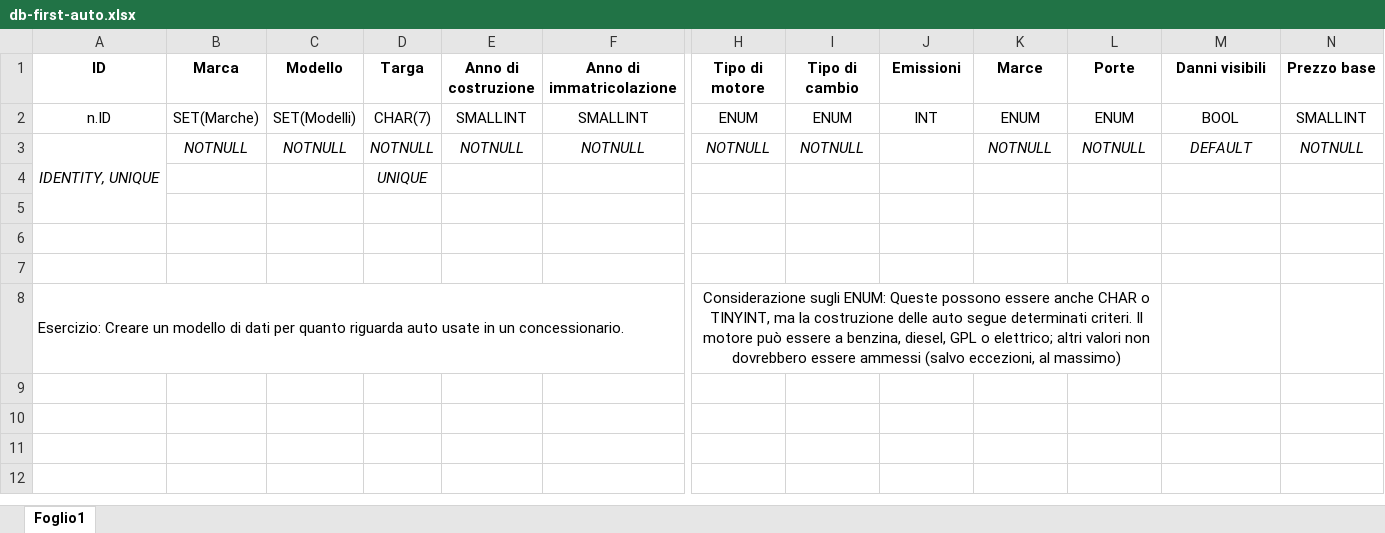
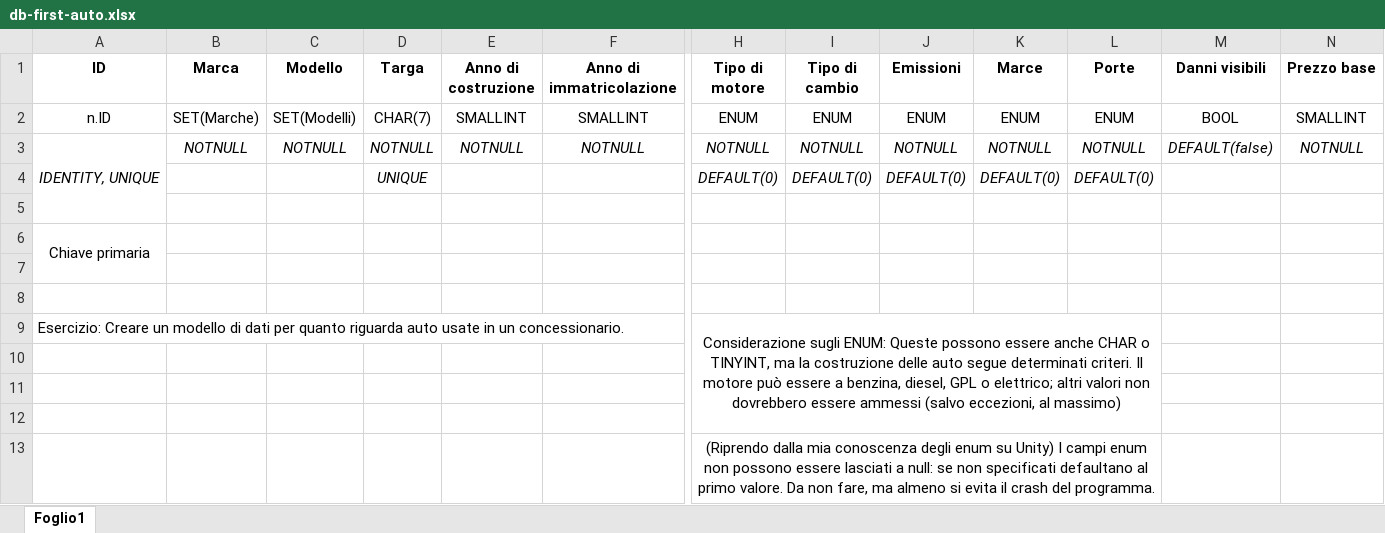
Before and after one commit to MaurizioLeombruni/db-first, an Excel workbook: db-first-auto.xlsx, sheet Foglio1, drawn as a sheet; only a part is shown, gaps mark what is left out; values as stored, in another font and other column widths than the file's, no borders; removed rows and columns are numbered as before the commit, all else as after; rows hold the shown columns only; the diff names each change by its address in the sheet, - before the commit and + after, or states it on an @@ line.

Commit message:
Correzioni all'esercizio delle auto

```diff
--- a/db-first-auto.xlsx (sheet Foglio1)
+++ b/db-first-auto.xlsx (sheet Foglio1)
-J2 (Emissioni): INT
+J2 (Emissioni): ENUM
-A3:A5 merged
+A3:A5 merged
-J3 (Emissioni): (empty)
+J3 (Emissioni): NOTNULL
-M3 (Danni visibili): DEFAULT
+M3 (Danni visibili): DEFAULT(false)
+row 4:  |  |  | UNIQUE |  |  | DEFAULT(0) | DEFAULT(0) | DEFAULT(0) | DEFAULT(0) | DEFAULT(0)
-D5 (Targa): UNIQUE
+D5 (Targa): (empty)
+row 6: Chiave primaria
+row 7: (empty)
+row 8: (empty)
@@ row 8 moved to row 9: Esercizio: Creare un modello di dati per… @@
+row 13:  |  |  |  |  |  | (Riprendo dalla mia conoscenza degli enum su Unity) I campi enum non possono essere lasciati a null: se non specificati defaultano al primo valore. Da non fare, ma almeno si evita il crash del programma.
```
